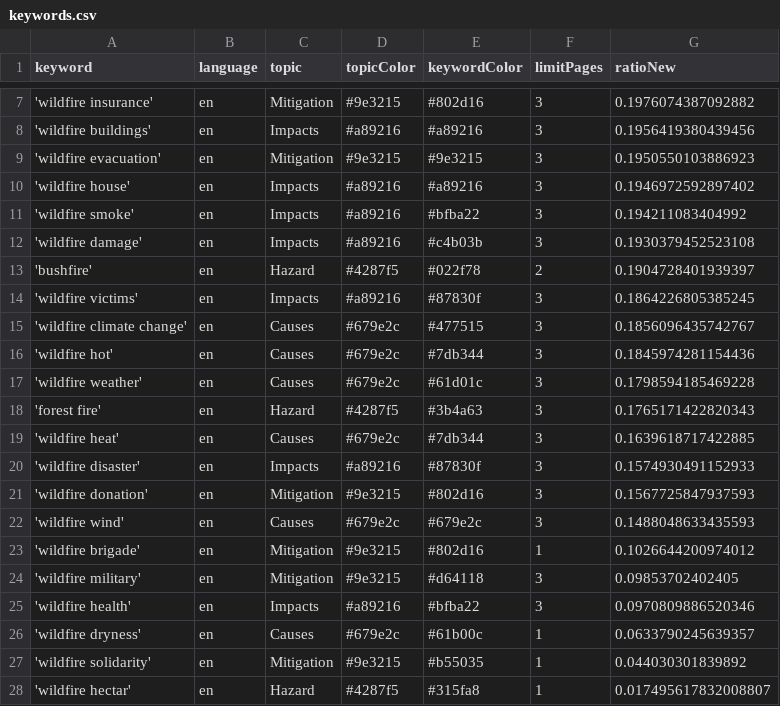
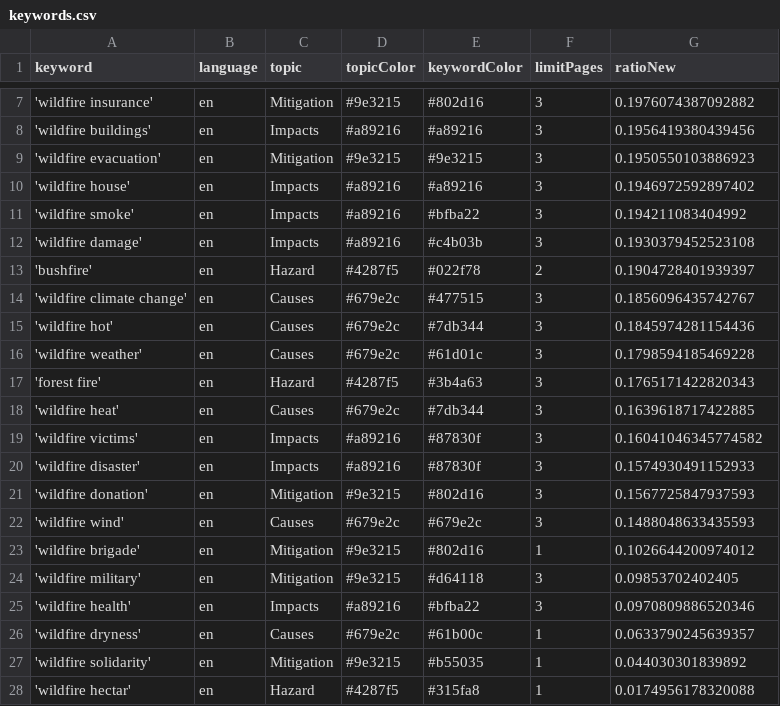
Before and after one commit to magaliekathrin-news/wildFire, a CSV file: keywords.csv, drawn as a sheet; only a part is shown, gaps mark what is left out.

Commit message:
Commit from GitHub Actions (harvest:0.0)

```diff
--- a/keywords.csv
+++ b/keywords.csv
@@ -13,3 +13,2 @@ keyword,language,topic,topicColor,keywordColor,limitPages,ratioNew
 'bushfire',en,Hazard,#4287f5,#022f78,2,0.1904728401939397
-'wildfire victims',en,Impacts,#a89216,#87830f,3,0.1864226805385245
 'wildfire climate change',en,Causes,#679e2c,#477515,3,0.1856096435742767
@@ -19,2 +18,3 @@ keyword,language,topic,topicColor,keywordColor,limitPages,ratioNew
 'wildfire heat',en,Causes,#679e2c,#7db344,3,0.1639618717422885
+'wildfire victims',en,Impacts,#a89216,#87830f,3,0.16041046345774582
 'wildfire disaster',en,Impacts,#a89216,#87830f,3,0.1574930491152933
@@ -27,2 +27,2 @@ keyword,language,topic,topicColor,keywordColor,limitPages,ratioNew
 'wildfire solidarity',en,Mitigation,#9e3215,#b55035,1,0.044030301839892
-'wildfire hectar',en,Hazard,#4287f5,#315fa8,1,0.017495617832008807
+'wildfire hectar',en,Hazard,#4287f5,#315fa8,1,0.0174956178320088
```
